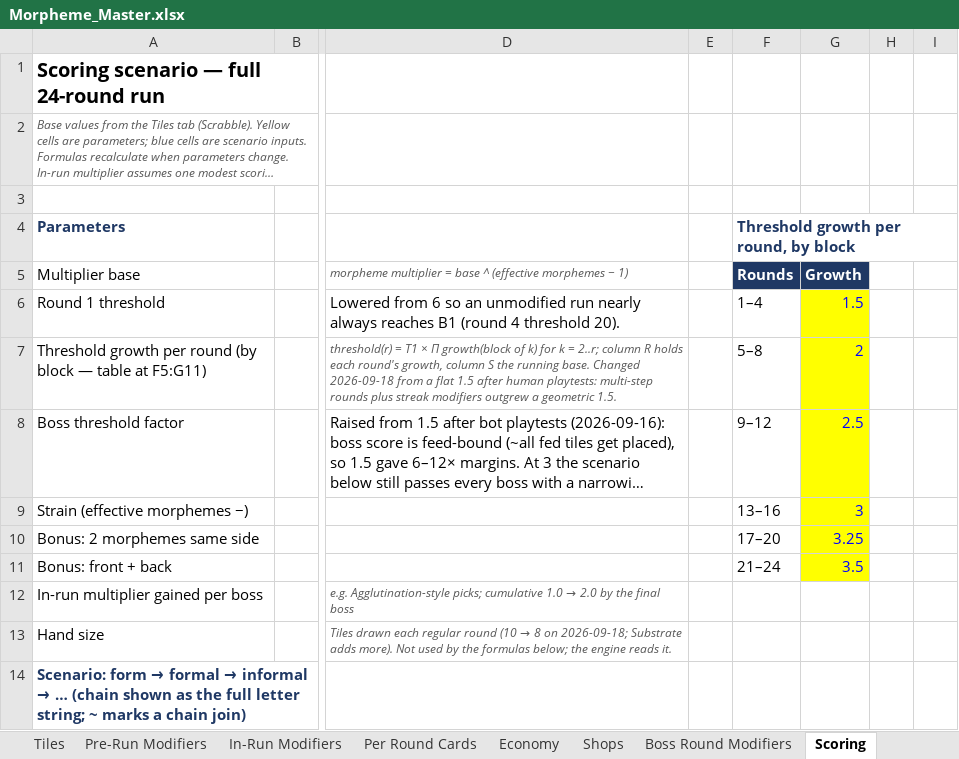
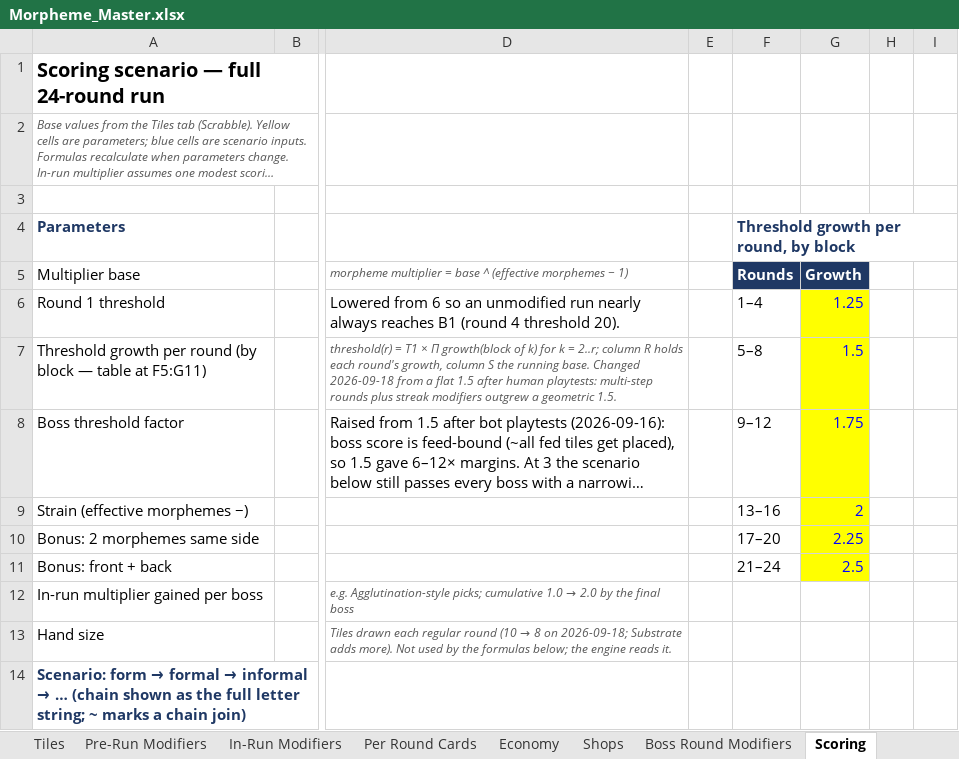
Before and after one commit to batkiss27/morpheme-prototype, an Excel workbook: Morpheme_Master.xlsx, sheet Scoring, drawn as a sheet; only a part is shown, gaps mark what is left out; long unchanged cells end in …; values as stored, in another font and other column widths than the file's, no borders; the diff names each change by its address in the sheet, - before the commit and + after, or states it on an @@ line.

```diff
--- a/Morpheme_Master.xlsx (sheet Scoring)
+++ b/Morpheme_Master.xlsx (sheet Scoring)
-G6: 1.5
+G6: 1.25
-G7: 2
+G7: 1.5
-G8: 2.5
+G8: 1.75
-G9: 3
+G9: 2
-G10: 3.25
+G10: 2.25
-G11: 3.5
+G11: 2.5
```
Also changed, not shown: sheet Decisions, sheet Summary, 21 other files.
